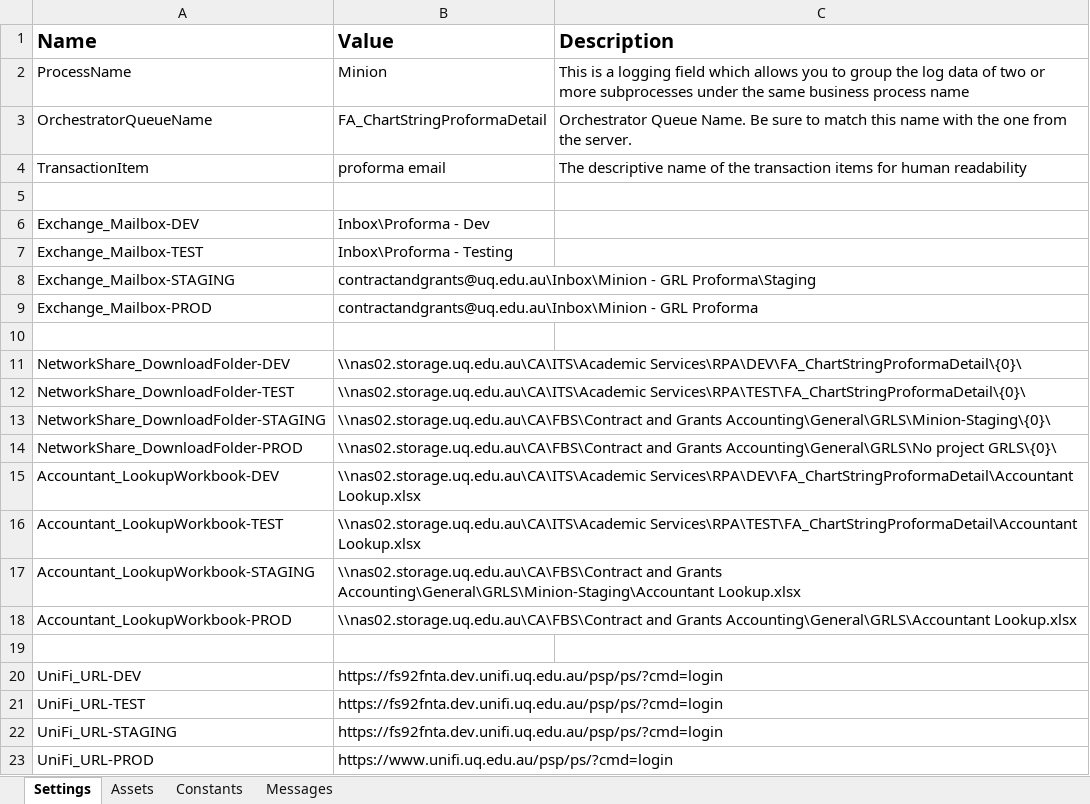
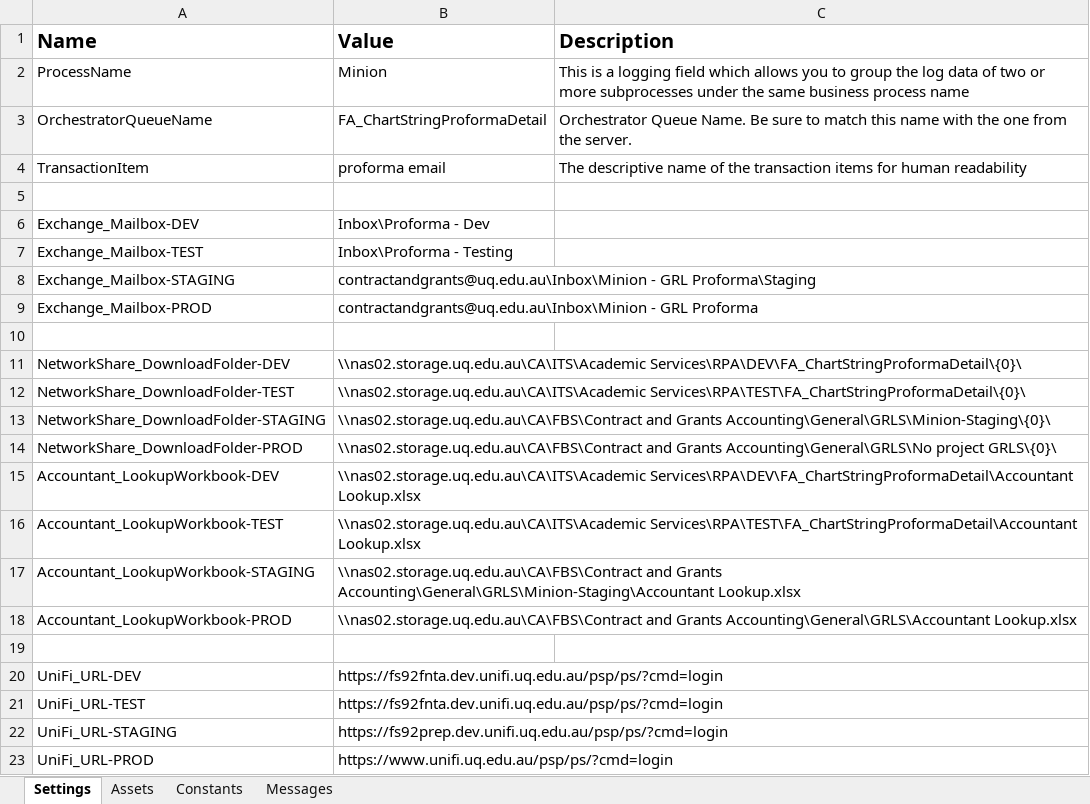
Before and after one commit to uqmgupt1/RpaUiPathProcess, an Excel workbook: Processes/FA_ChartStringProformaDetail/Data/Config.xlsx, sheet Settings, drawn as a sheet; values as stored, in another font and other column widths than the file's, no borders; the diff names each change by its address in the sheet, - before the commit and + after, or states it on an @@ line.

Commit message:
Set staging environment to use FS92PREP instead of FS92FNTA.

```diff
--- a/Processes/FA_ChartStringProformaDetail/Data/Config.xlsx (sheet Settings)
+++ b/Processes/FA_ChartStringProformaDetail/Data/Config.xlsx (sheet Settings)
-B22 (Value): https://fs92fnta.dev.unifi.uq.edu.au/psp/ps/?cmd=login
+B22 (Value): https://fs92prep.dev.unifi.uq.edu.au/psp/ps/?cmd=login
```
